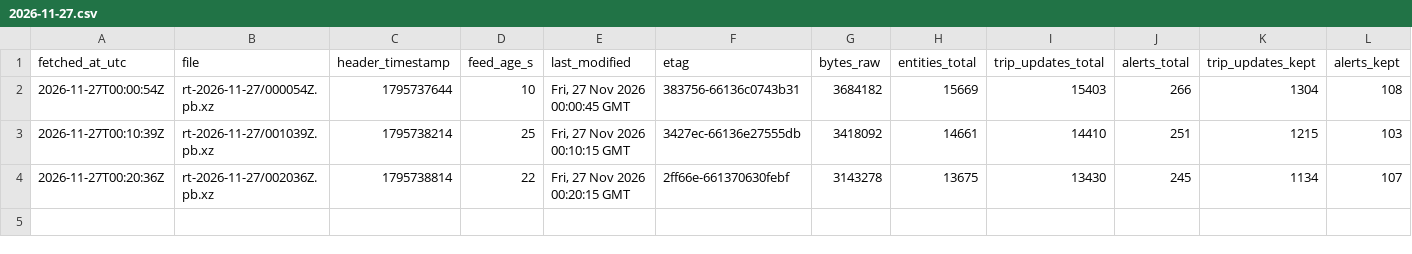
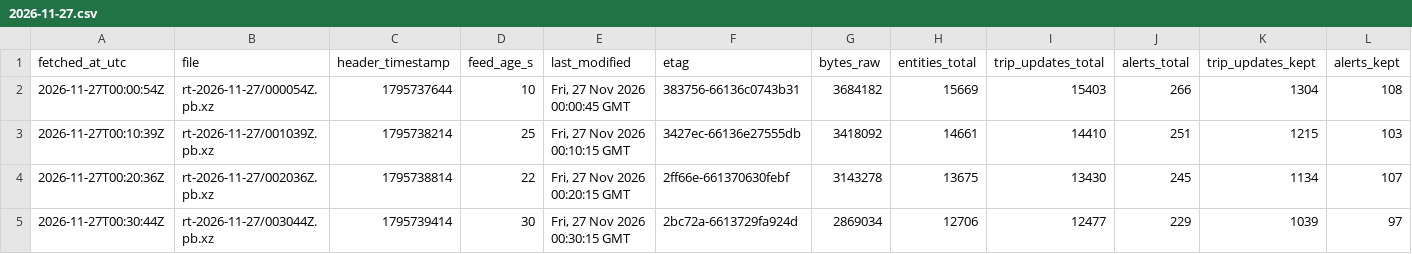
Before and after one commit to FabianGlueck/gtfs-rt-recorder, a CSV file: data/index/2026-11-27.csv, drawn as a sheet; only a part is shown; rows hold the shown columns only; the diff names each change by its address in the sheet, - before the commit and + after, or states it on an @@ line.

```diff
--- a/data/index/2026-11-27.csv
+++ b/data/index/2026-11-27.csv
+row 5: 2026-11-27T00:30:44Z | rt-2026-11-27/003044Z.pb.xz | 1795739414 | 30 | Fri, 27 Nov 2026 00:30:15 GMT | 2bc72a-6613729fa924d | 2869034 | 12706 | 12477 | 229 | 1039 | 97
```
